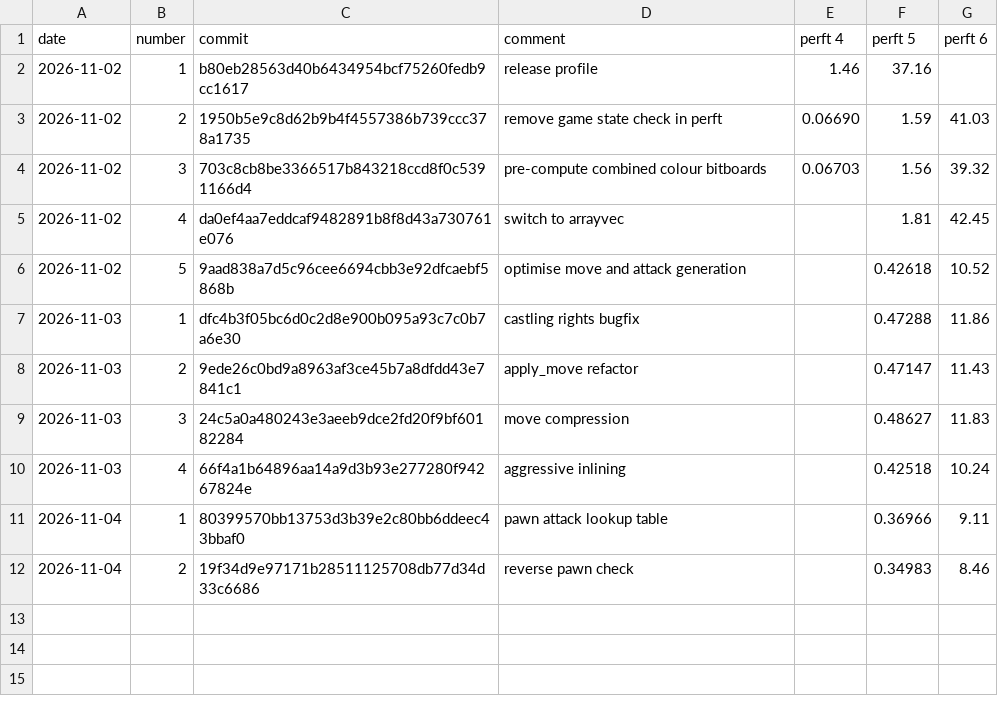
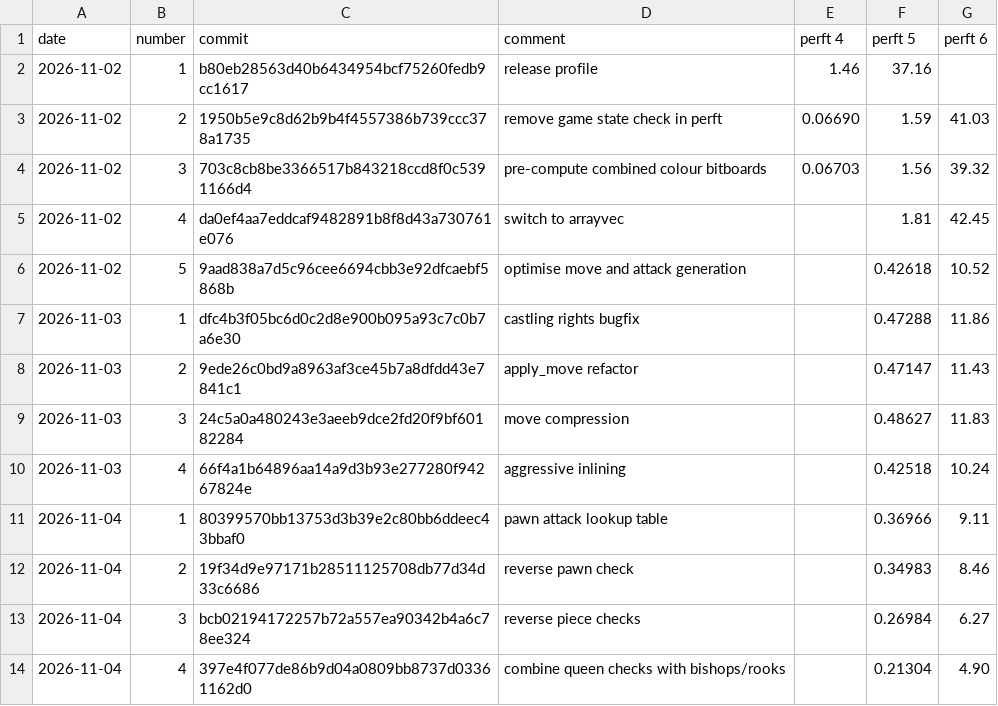
Before and after one commit to JoelvanIngen/robocor-rs, a CSV file: docs/perft_performance.csv, drawn as a sheet.

Commit message:
docs: update performance

```diff
--- a/docs/perft_performance.csv
+++ b/docs/perft_performance.csv
@@ -12 +12,3 @@ date,number,commit,comment,perft 4,perft 5,perft 6
 2026-11-04,2,19f34d9e97171b28511125708db77d34d33c6686,reverse pawn check,,0.34983,8.46
+2026-11-04,3,bcb02194172257b72a557ea90342b4a6c78ee324,reverse piece checks,,0.26984,6.27
+2026-11-04,4,397e4f077de86b9d04a0809bb8737d03361162d0,combine queen checks with bishops/rooks,,0.21304,4.90
```
